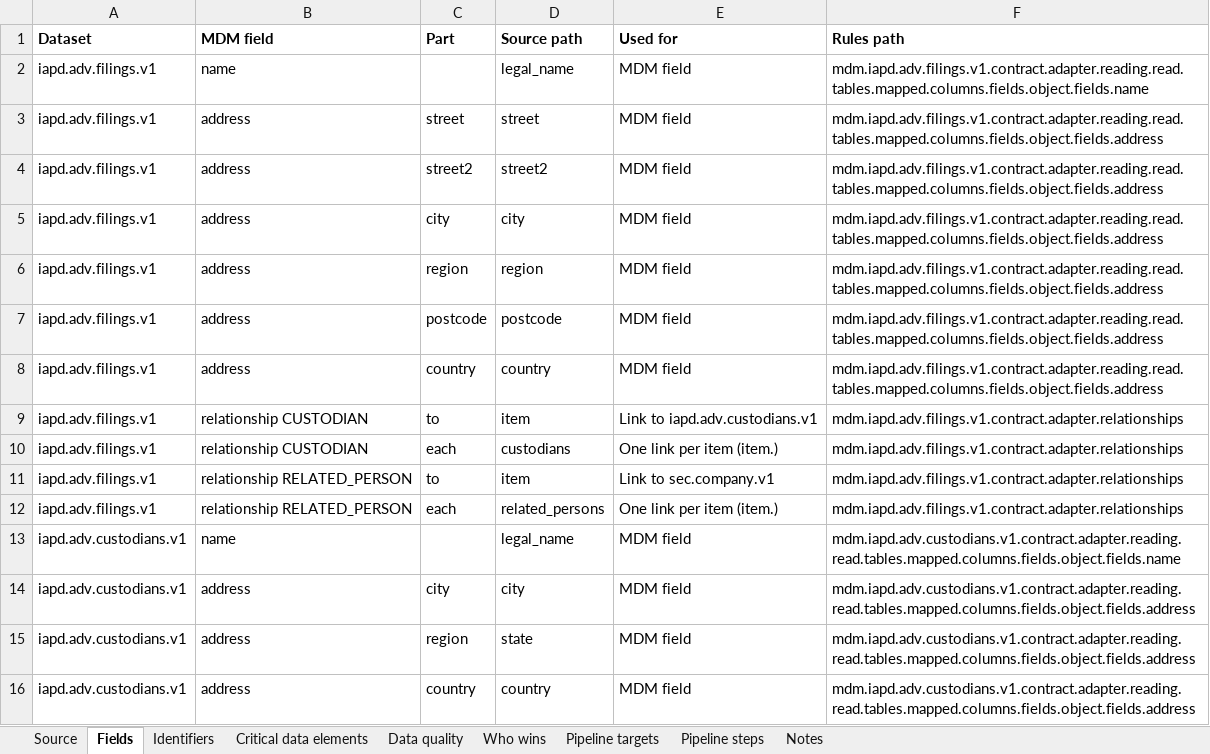
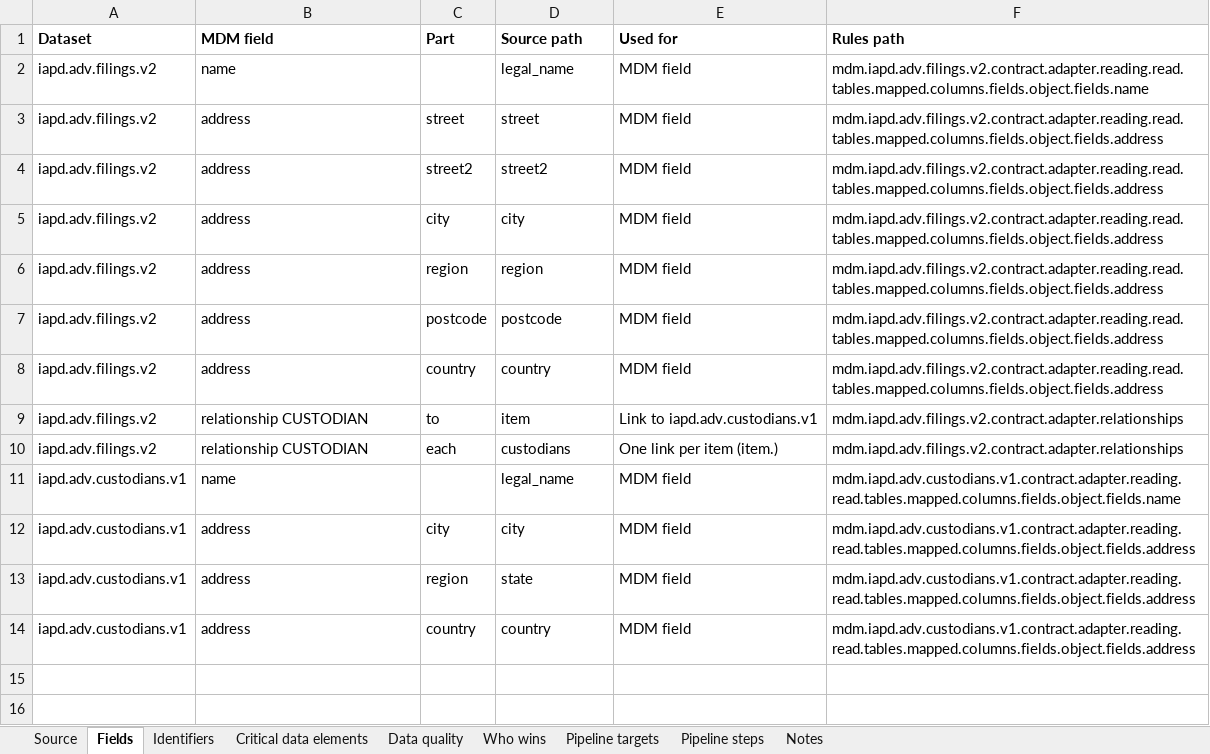
Before and after one commit to paulananth/edgartools-platform, an Excel workbook: rules/sources/iapd.adv/MAPPING.xlsx, sheet Fields, drawn as a sheet; values as stored, in another font and other column widths than the file's, no borders; the diff names each change by its address in the sheet, - before the commit and + after, or states it on an @@ line.

```diff
--- a/rules/sources/iapd.adv/MAPPING.xlsx (sheet Fields)
+++ b/rules/sources/iapd.adv/MAPPING.xlsx (sheet Fields)
-A2:A10 (Dataset): iapd.adv.filings.v1
+A2:A10 (Dataset): iapd.adv.filings.v2
-F2 (Rules path): mdm.iapd.adv.filings.v1.contract.adapter.reading.read.tables.mapped.columns.fields.object.fields.name
+F2 (Rules path): mdm.iapd.adv.filings.v2.contract.adapter.reading.read.tables.mapped.columns.fields.object.fields.name
-F3:F8 (Rules path): mdm.iapd.adv.filings.v1.contract.adapter.reading.read.tables.mapped.columns.fields.object.fields.address
+F3:F8 (Rules path): mdm.iapd.adv.filings.v2.contract.adapter.reading.read.tables.mapped.columns.fields.object.fields.address
-F9:F10 (Rules path): mdm.iapd.adv.filings.v1.contract.adapter.relationships
+F9:F10 (Rules path): mdm.iapd.adv.filings.v2.contract.adapter.relationships
-row 11: iapd.adv.filings.v1 | relationship RELATED_PERSON | to | item | Link to sec.company.v1 | mdm.iapd.adv.filings.v1.contract.adapter.relationships
-row 12: iapd.adv.filings.v1 | relationship RELATED_PERSON | each | related_persons | One link per item (item.) | mdm.iapd.adv.filings.v1.contract.adapter.relationships
```
Also changed, not shown: sheet Pipeline steps, sheet Source, sheet Who wins, sheet Identifiers, sheet Critical data elements, sheet Data quality, rules/merge/kinds/company.xlsx, rules/sources/gleif/MAPPING.xlsx, 19 other files.
